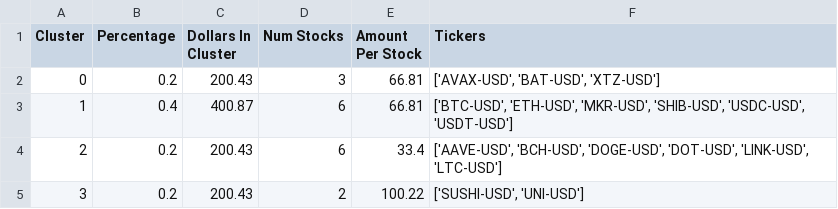
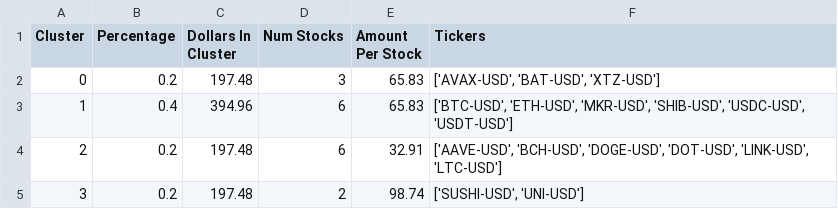
Before and after one commit to samparsa9/Sheryl, a CSV file: Sheryl/crypto_data.csv, drawn as a sheet.

```diff
--- a/Sheryl/crypto_data.csv
+++ b/Sheryl/crypto_data.csv
@@ -1,5 +1,5 @@
 Cluster,Percentage,Dollars In Cluster,Num Stocks,Amount Per Stock,Tickers
-0,0.2,200.43,3,66.81,"['AVAX-USD', 'BAT-USD', 'XTZ-USD']"
-1,0.4,400.87,6,66.81,"['BTC-USD', 'ETH-USD', 'MKR-USD', 'SHIB-USD', 'USDC-USD', 'USDT-USD']"
-2,0.2,200.43,6,33.4,"['AAVE-USD', 'BCH-USD', 'DOGE-USD', 'DOT-USD', 'LINK-USD', 'LTC-USD']"
-3,0.2,200.43,2,100.22,"['SUSHI-USD', 'UNI-USD']"
+0,0.2,197.48,3,65.83,"['AVAX-USD', 'BAT-USD', 'XTZ-USD']"
+1,0.4,394.96,6,65.83,"['BTC-USD', 'ETH-USD', 'MKR-USD', 'SHIB-USD', 'USDC-USD', 'USDT-USD']"
+2,0.2,197.48,6,32.91,"['AAVE-USD', 'BCH-USD', 'DOGE-USD', 'DOT-USD', 'LINK-USD', 'LTC-USD']"
+3,0.2,197.48,2,98.74,"['SUSHI-USD', 'UNI-USD']"
```
Also changed, not shown: 2 other files.
